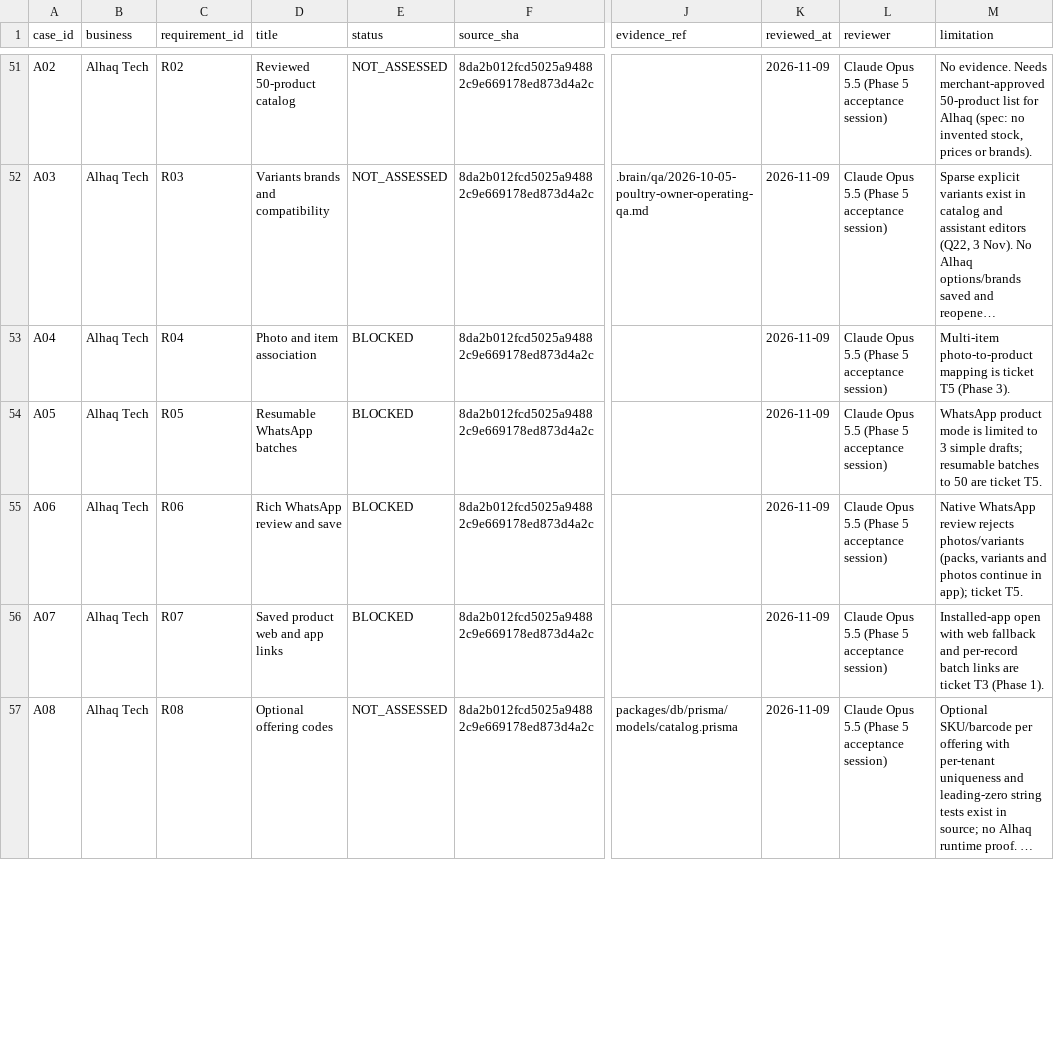
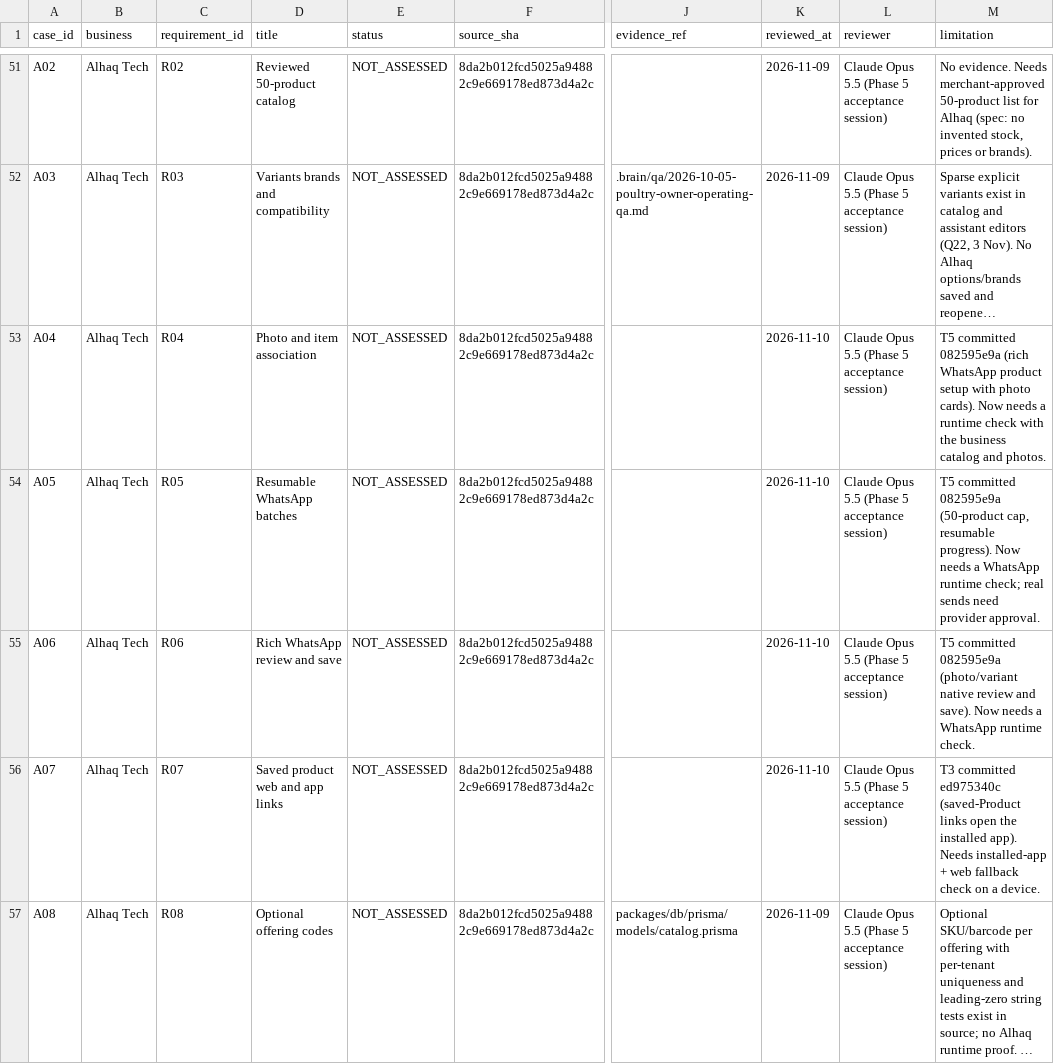
Before and after one commit to ishaqyusuf/ewatrade, a CSV file: docs/verification/2026-11-09-business-journey-launch-register.csv, drawn as a sheet; only a part is shown, gaps mark what is left out; long unchanged cells end in …; the diff covers the shown part only; the diff names each change by its address in the sheet, - before the commit and + after, or states it on an @@ line.

```diff
--- a/docs/verification/2026-11-09-business-journey-launch-register.csv
+++ b/docs/verification/2026-11-09-business-journey-launch-register.csv
-E53:E56 (status): BLOCKED
+E53:E56 (status): NOT_ASSESSED
-K53:K56 (reviewed_at): 2026-11-09
+K53:K56 (reviewed_at): 2026-11-10
-M53 (limitation): Multi-item photo-to-product mapping is ticket T5 (Phase 3).
+M53 (limitation): T5 committed 082595e9a (rich WhatsApp product setup with photo cards). Now needs a runtime check with the business catalog and photos.
-M54 (limitation): WhatsApp product mode is limited to 3 simple drafts; resumable batches to 50 are ticket T5.
+M54 (limitation): T5 committed 082595e9a (50-product cap, resumable progress). Now needs a WhatsApp runtime check; real sends need provider approval.
-M55 (limitation): Native WhatsApp review rejects photos/variants (packs, variants and photos continue in app); ticket T5.
+M55 (limitation): T5 committed 082595e9a (photo/variant native review and save). Now needs a WhatsApp runtime check.
-M56 (limitation): Installed-app open with web fallback and per-record batch links are ticket T3 (Phase 1).
+M56 (limitation): T3 committed ed975340c (saved-Product links open the installed app). Needs installed-app + web fallback check on a device.
```
Also changed, not shown: 95 edited cells elsewhere in this file, 1 other file.
